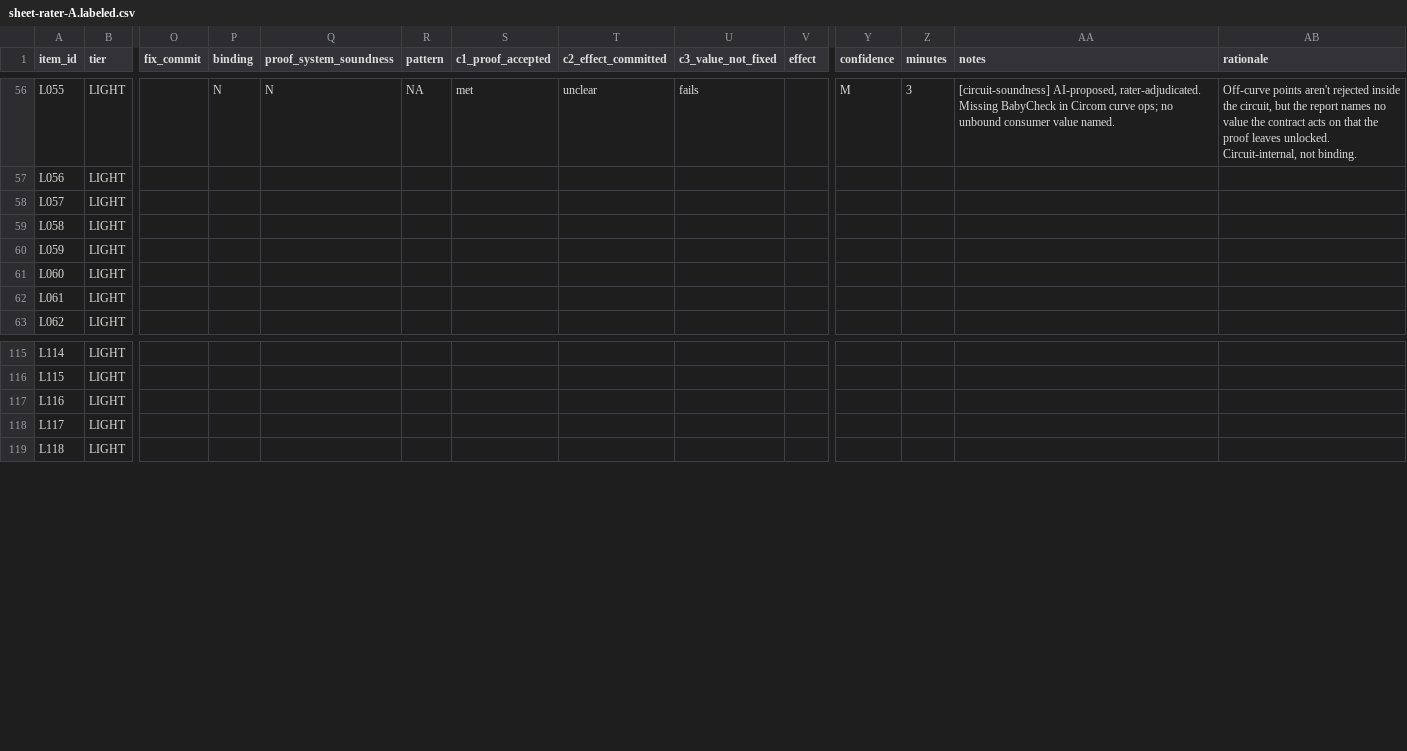
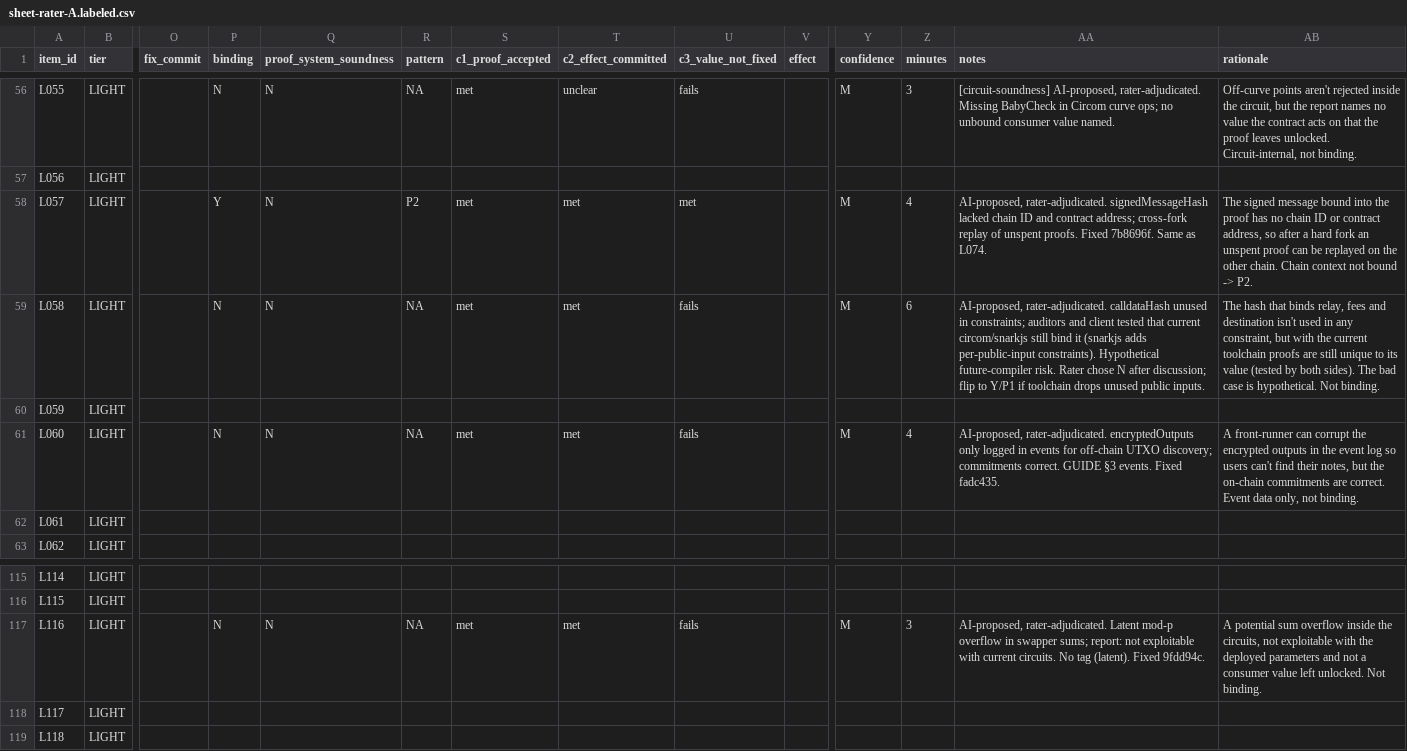
Before and after one commit to imranpollob/BindCheck-Labeling, a CSV file: sheet-rater-A.labeled.csv, drawn as a sheet; only a part is shown, gaps mark what is left out; the diff covers the shown part only; the diff names each change by its address in the sheet, - before the commit and + after, or states it on an @@ line.

```diff
--- a/sheet-rater-A.labeled.csv
+++ b/sheet-rater-A.labeled.csv
-P58 (binding): (empty)
+P58 (binding): Y
-Q58:Q59 (proof_system_soundness): (empty)
+Q58:Q59 (proof_system_soundness): N
-R58 (pattern): (empty)
+R58 (pattern): P2
-S58:S59 (c1_proof_accepted): (empty)
+S58:S59 (c1_proof_accepted): met
-T58:T59 (c2_effect_committed): (empty)
+T58:T59 (c2_effect_committed): met
-U58 (c3_value_not_fixed): (empty)
+U58 (c3_value_not_fixed): met
-Y58:Y59 (confidence): (empty)
+Y58:Y59 (confidence): M
-Z58 (minutes): (empty)
+Z58 (minutes): 4
-AA58 (notes): (empty)
+AA58 (notes): AI-proposed, rater-adjudicated. signedMessageHash lacked chain ID and contract address; cross-fork replay of unspent proofs. Fixed 7b8696f. Same as L074.
-AB58 (rationale): (empty)
+AB58 (rationale): The signed message bound into the proof has no chain ID or contract address, so after a hard fork an unspent proof can be replayed on the other chain. Chain context not bound -> P2.
-P59 (binding): (empty)
+P59 (binding): N
-R59 (pattern): (empty)
+R59 (pattern): NA
-U59 (c3_value_not_fixed): (empty)
+U59 (c3_value_not_fixed): fails
-Z59 (minutes): (empty)
+Z59 (minutes): 6
-AA59 (notes): (empty)
+AA59 (notes): AI-proposed, rater-adjudicated. calldataHash unused in constraints; auditors and client tested that current circom/snarkjs still bind it (snarkjs adds per-public-input constraints). Hypothetical future-compiler risk. Rater chose N after discussion; flip to Y/P1 if toolchain drops unused public inputs.
-AB59 (rationale): (empty)
+AB59 (rationale): The hash that binds relay, fees and destination isn't used in any constraint, but with the current toolchain proofs are still unique to its value (tested by both sides). The bad case is hypothetical. Not binding.
-P61 (binding): (empty)
+P61 (binding): N
-Q61 (proof_system_soundness): (empty)
+Q61 (proof_system_soundness): N
-R61 (pattern): (empty)
+R61 (pattern): NA
-S61 (c1_proof_accepted): (empty)
+S61 (c1_proof_accepted): met
-T61 (c2_effect_committed): (empty)
+T61 (c2_effect_committed): met
-U61 (c3_value_not_fixed): (empty)
+U61 (c3_value_not_fixed): fails
-Y61 (confidence): (empty)
+Y61 (confidence): M
-Z61 (minutes): (empty)
+Z61 (minutes): 4
-AA61 (notes): (empty)
+AA61 (notes): AI-proposed, rater-adjudicated. encryptedOutputs only logged in events for off-chain UTXO discovery; commitments correct. GUIDE §3 events. Fixed fadc435.
-AB61 (rationale): (empty)
+AB61 (rationale): A front-runner can corrupt the encrypted outputs in the event log so users can't find their notes, but the on-chain commitments are correct. Event data only, not binding.
-P117 (binding): (empty)
+P117 (binding): N
-Q117 (proof_system_soundness): (empty)
+Q117 (proof_system_soundness): N
-R117 (pattern): (empty)
+R117 (pattern): NA
-S117 (c1_proof_accepted): (empty)
+S117 (c1_proof_accepted): met
-T117 (c2_effect_committed): (empty)
+T117 (c2_effect_committed): met
-U117 (c3_value_not_fixed): (empty)
+U117 (c3_value_not_fixed): fails
-Y117 (confidence): (empty)
+Y117 (confidence): M
-Z117 (minutes): (empty)
+Z117 (minutes): 3
-AA117 (notes): (empty)
+AA117 (notes): AI-proposed, rater-adjudicated. Latent mod-p overflow in swapper sums; report: not exploitable with current circuits. No tag (latent). Fixed 9fdd94c.
-AB117 (rationale): (empty)
+AB117 (rationale): A potential sum overflow inside the circuits, not exploitable with the deployed parameters and not a consumer value left unlocked. Not binding.
```
Also changed, not shown: 110 edited cells elsewhere in this file, 15 other files.
